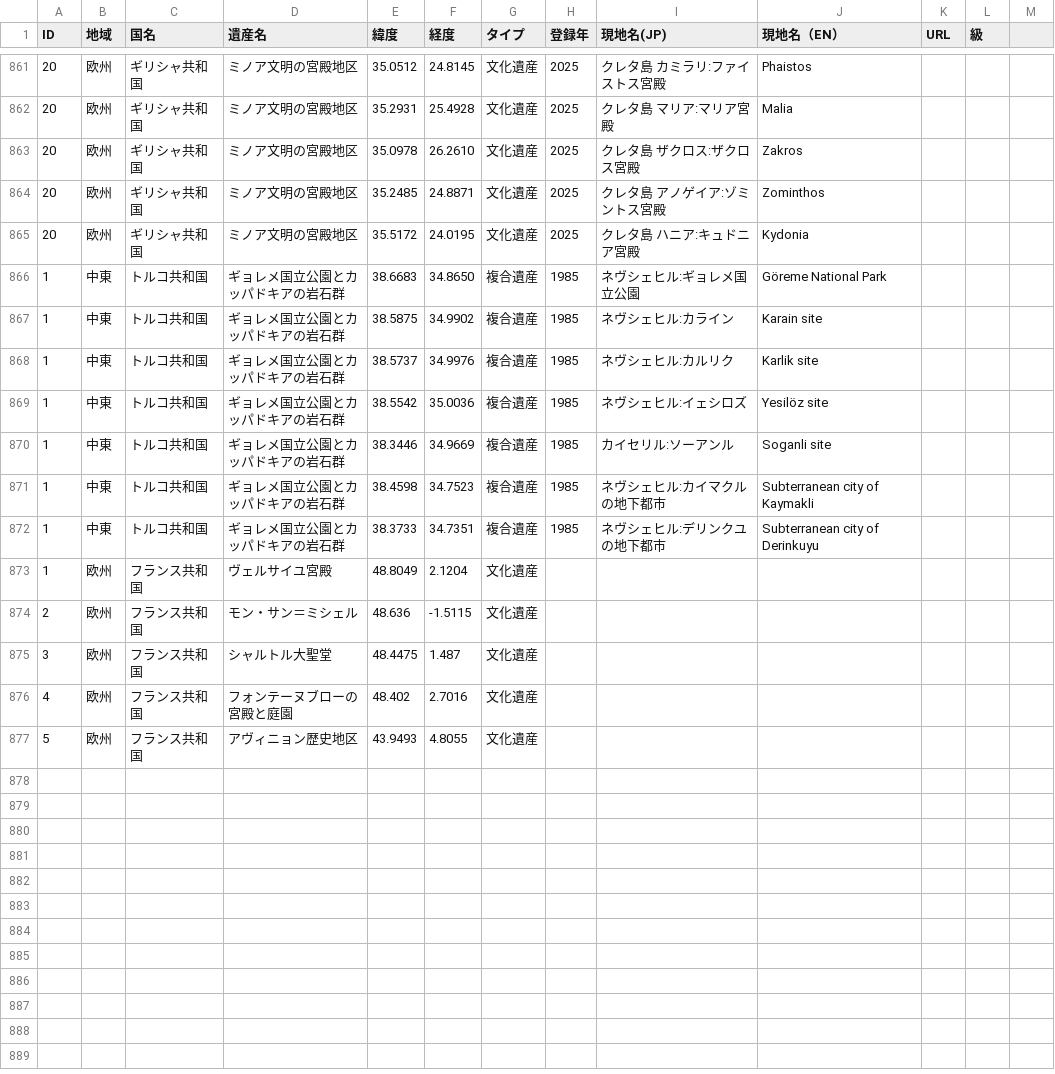
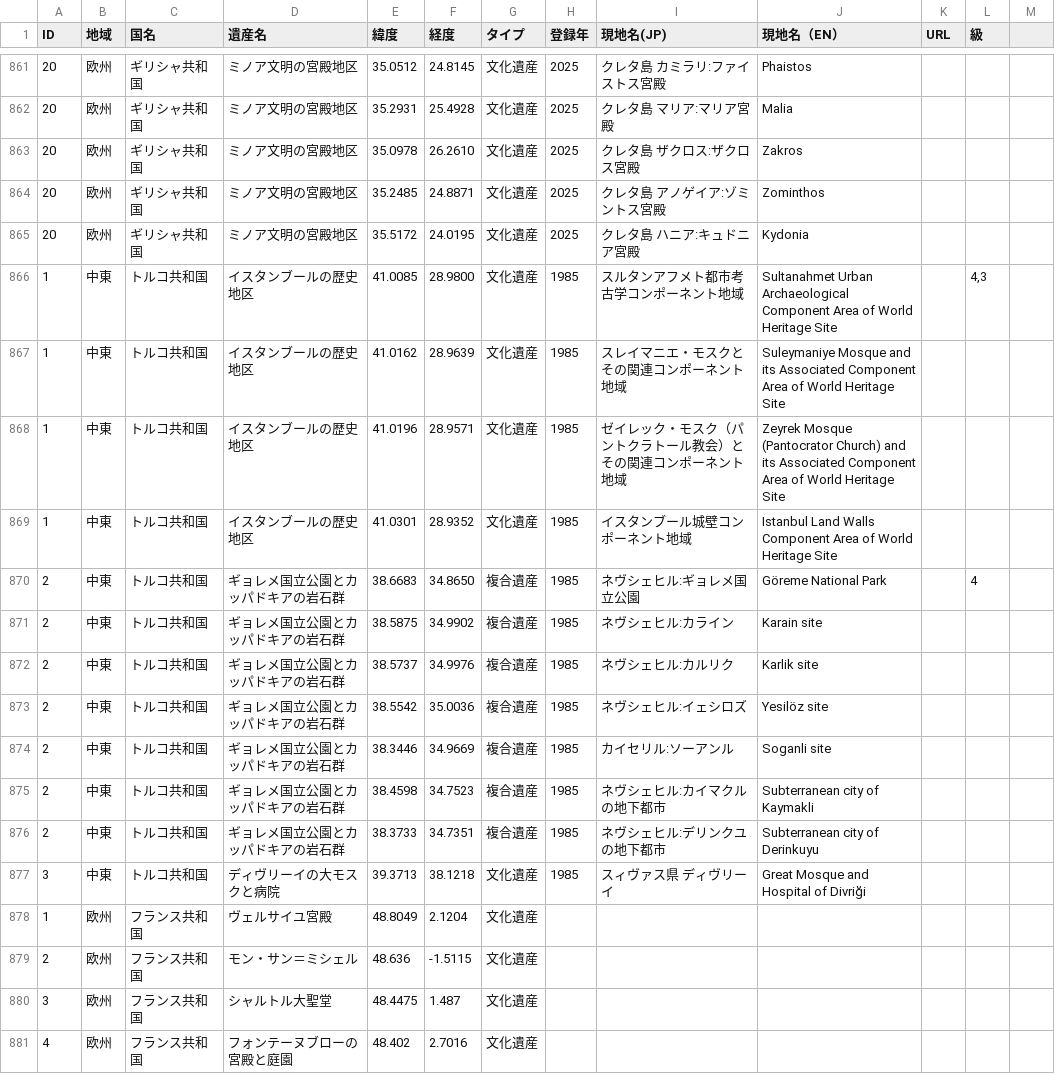
Before and after one commit to hyukis1867/World-Heritage-map, a CSV file: places.csv, drawn as a sheet; only a part is shown, gaps mark what is left out; the shorter side is filled out with more unchanged rows.

Commit message:
Add files via upload

```diff
--- a/places.csv
+++ b/places.csv
@@ -865,9 +865,14 @@ ID,地域,国名,遺産名,緯度,経度,タイプ,登録年,現地名(JP),現
 20,欧州,ギリシャ共和国,ミノア文明の宮殿地区,35.5172,24.0195,文化遺産,2025,クレタ島 ハニア:キュドニア宮殿,Kydonia
-1,中東,トルコ共和国,ギョレメ国立公園とカッパドキアの岩石群,38.6683,34.8650,複合遺産,1985,ネヴシェヒル:ギョレメ国立公園,Göreme National Park
-1,中東,トルコ共和国,ギョレメ国立公園とカッパドキアの岩石群,38.5875,34.9902,複合遺産,1985,ネヴシェヒル:カライン,Karain site
-1,中東,トルコ共和国,ギョレメ国立公園とカッパドキアの岩石群,38.5737,34.9976,複合遺産,1985,ネヴシェヒル:カルリク,Karlik site
-1,中東,トルコ共和国,ギョレメ国立公園とカッパドキアの岩石群,38.5542,35.0036,複合遺産,1985,ネヴシェヒル:イェシロズ,Yesilöz site
-1,中東,トルコ共和国,ギョレメ国立公園とカッパドキアの岩石群,38.3446,34.9669,複合遺産,1985,カイセリル:ソーアンル,Soganli site
-1,中東,トルコ共和国,ギョレメ国立公園とカッパドキアの岩石群,38.4598,34.7523,複合遺産,1985,ネヴシェヒル:カイマクルの地下都市,Subterranean city of Kaymakli
-1,中東,トルコ共和国,ギョレメ国立公園とカッパドキアの岩石群,38.3733,34.7351,複合遺産,1985,ネヴシェヒル:デリンクユの地下都市,Subterranean city of Derinkuyu
+1,中東,トルコ共和国,イスタンブールの歴史地区,41.0085,28.9800,文化遺産,1985,スルタンアフメト都市考古学コンポーネント地域,Sultanahmet Urban Archaeological Component Area of World Heritage Site,,"4,3"
+1,中東,トルコ共和国,イスタンブールの歴史地区,41.0162,28.9639,文化遺産,1985,スレイマニエ・モスクとその関連コンポーネント地域,Suleymaniye Mosque and its Associated Component Area of World Heritage Site
+1,中東,トルコ共和国,イスタンブールの歴史地区,41.0196,28.9571,文化遺産,1985,ゼイレック・モスク（パントクラトール教会）とその関連コンポーネント地域,Zeyrek Mosque (Pantocrator Church) and its Associated Component Area of World Heritage Site
+1,中東,トルコ共和国,イスタンブールの歴史地区,41.0301,28.9352,文化遺産,1985,イスタンブール城壁コンポーネント地域,Istanbul Land Walls Component Area of World Heritage Site
+2,中東,トルコ共和国,ギョレメ国立公園とカッパドキアの岩石群,38.6683,34.8650,複合遺産,1985,ネヴシェヒル:ギョレメ国立公園,Göreme National Park,,4
+2,中東,トルコ共和国,ギョレメ国立公園とカッパドキアの岩石群,38.5875,34.9902,複合遺産,1985,ネヴシェヒル:カライン,Karain site
+2,中東,トルコ共和国,ギョレメ国立公園とカッパドキアの岩石群,38.5737,34.9976,複合遺産,1985,ネヴシェヒル:カルリク,Karlik site
+2,中東,トルコ共和国,ギョレメ国立公園とカッパドキアの岩石群,38.5542,35.0036,複合遺産,1985,ネヴシェヒル:イェシロズ,Yesilöz site
+2,中東,トルコ共和国,ギョレメ国立公園とカッパドキアの岩石群,38.3446,34.9669,複合遺産,1985,カイセリル:ソーアンル,Soganli site
+2,中東,トルコ共和国,ギョレメ国立公園とカッパドキアの岩石群,38.4598,34.7523,複合遺産,1985,ネヴシェヒル:カイマクルの地下都市,Subterranean city of Kaymakli
+2,中東,トルコ共和国,ギョレメ国立公園とカッパドキアの岩石群,38.3733,34.7351,複合遺産,1985,ネヴシェヒル:デリンクユの地下都市,Subterranean city of Derinkuyu
+3,中東,トルコ共和国,ディヴリーイの大モスクと病院,39.3713,38.1218,文化遺産,1985,スィヴァス県 ディヴリーイ,Great Mosque and Hospital of Divriği
 1,欧州,フランス共和国,ヴェルサイユ宮殿,48.8049,2.1204,文化遺産,,,,
```
